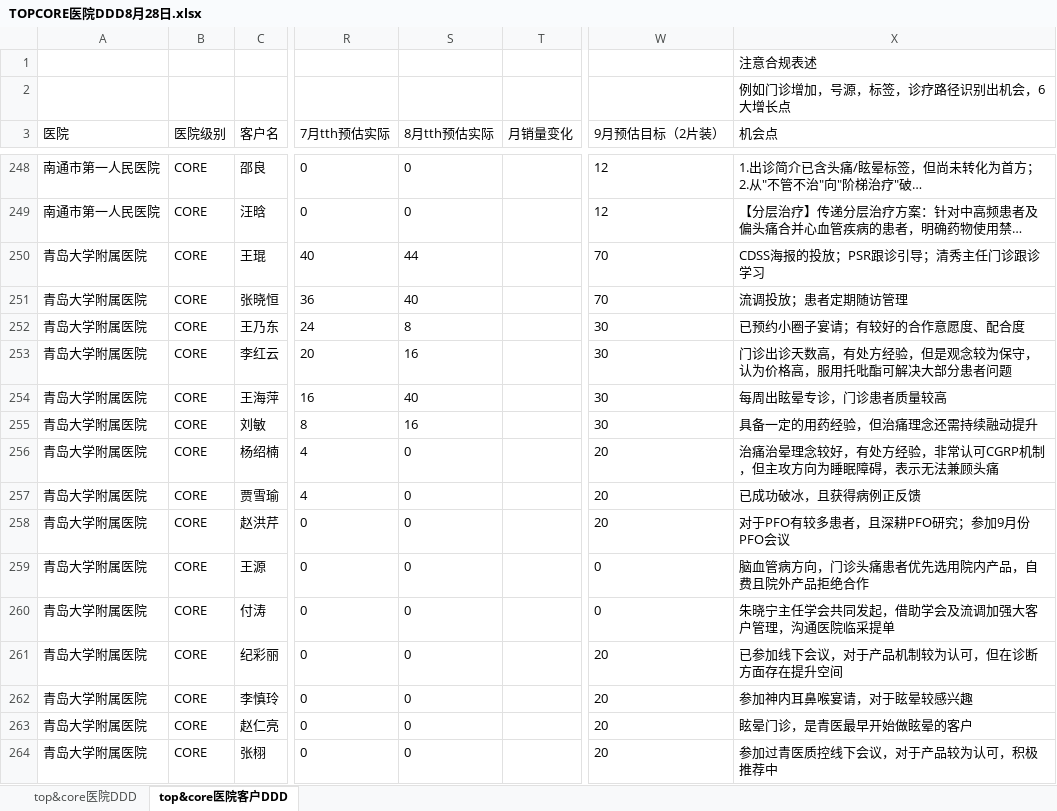
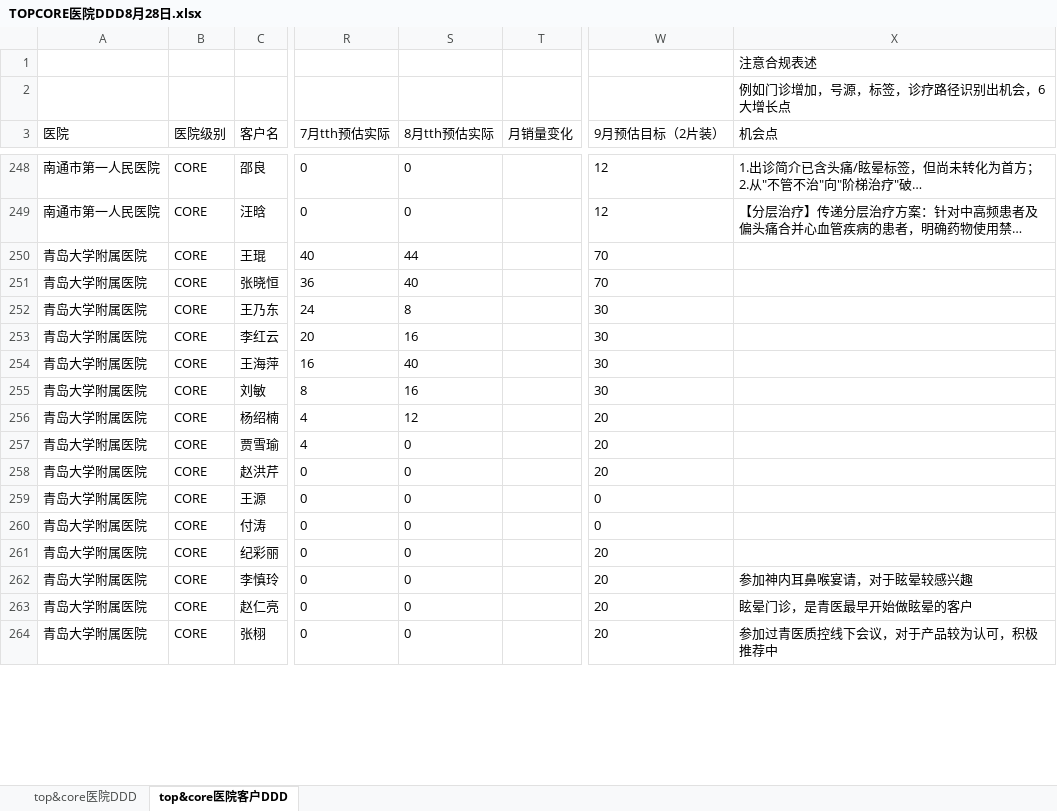
Before and after one commit to ZHANY950/east2-dashboard, an Excel workbook: sources/TOPCORE医院DDD8月28日.xlsx, sheet top&core医院客户DDD, drawn as a sheet; only a part is shown, gaps mark what is left out; long unchanged cells end in …; values as stored, in another font and other column widths than the file's, no borders; the diff covers the shown part only; the diff names each change by its address in the sheet, - before the commit and + after, or states it on an @@ line.

```diff
--- a/sources/TOPCORE医院DDD8月28日.xlsx (sheet top&core医院客户DDD)
+++ b/sources/TOPCORE医院DDD8月28日.xlsx (sheet top&core医院客户DDD)
-X250 (机会点): CDSS海报的投放；PSR跟诊引导；清秀主任门诊跟诊学习
+X250 (机会点): (empty)
-X251 (机会点): 流调投放；患者定期随访管理
+X251 (机会点): (empty)
-X252 (机会点): 已预约小圈子宴请；有较好的合作意愿度、配合度
+X252 (机会点): (empty)
-X253 (机会点): 门诊出诊天数高，有处方经验，但是观念较为保守，认为价格高，服用托吡酯可解决大部分患者问题
+X253 (机会点): (empty)
-X254 (机会点): 每周出眩晕专诊，门诊患者质量较高
+X254 (机会点): (empty)
-X255 (机会点): 具备一定的用药经验，但治痛理念还需持续融动提升
+X255 (机会点): (empty)
-S256 (8月tth预估实际): 0
+S256 (8月tth预估实际): 12
-X256 (机会点): 治痛治晕理念较好，有处方经验，非常认可CGRP机制，但主攻方向为睡眠障碍，表示无法兼顾头痛
+X256 (机会点): (empty)
-X257 (机会点): 已成功破冰，且获得病例正反馈
+X257 (机会点): (empty)
-X258 (机会点): 对于PFO有较多患者，且深耕PFO研究；参加9月份PFO会议
+X258 (机会点): (empty)
-X259 (机会点): 脑血管病方向，门诊头痛患者优先选用院内产品，自费且院外产品拒绝合作
+X259 (机会点): (empty)
-X260 (机会点): 朱晓宁主任学会共同发起，借助学会及流调加强大客户管理，沟通医院临采提单
+X260 (机会点): (empty)
-X261 (机会点): 已参加线下会议，对于产品机制较为认可，但在诊断方面存在提升空间
+X261 (机会点): (empty)
```
Also changed, not shown: 182 edited cells elsewhere in this sheet, sheet top&core医院DDD, 3 other files.
